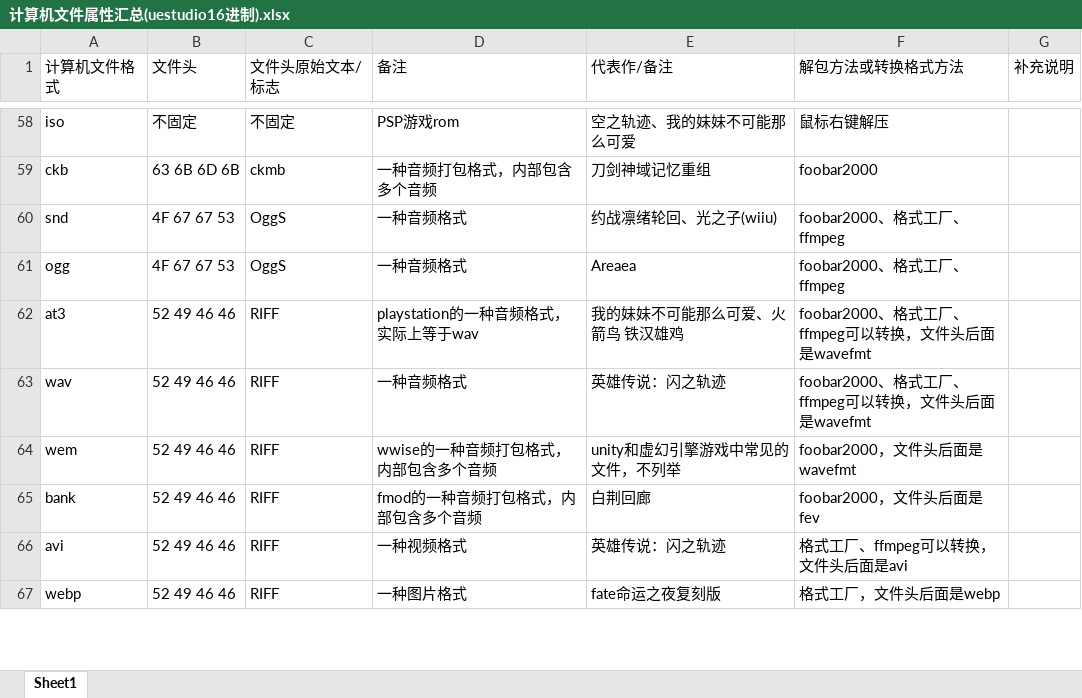
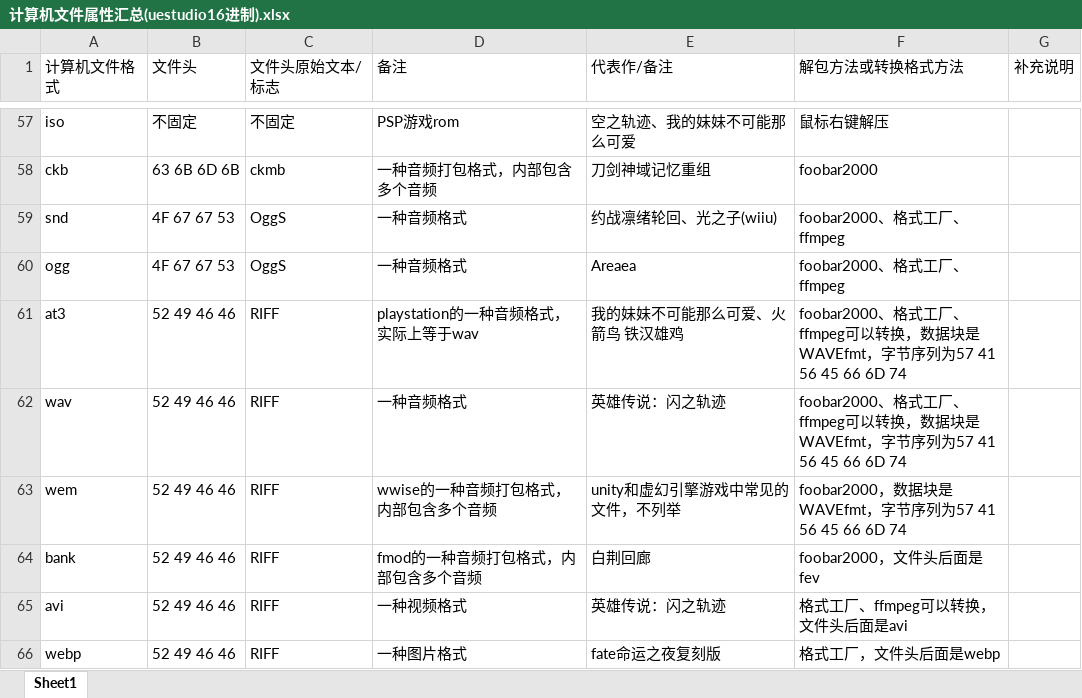
Before and after one commit to 595554963github/Universal-binary-extractor-and-Byte-remover, an Excel workbook: 计算机文件属性汇总(uestudio16进制).xlsx, sheet Sheet1, drawn as a sheet; only a part is shown, gaps mark what is left out; values as stored, in another font and other column widths than the file's, no borders; addresses are those after the commit; the diff covers the shown part only; the diff names each change by its address in the sheet, - before the commit and + after, or states it on an @@ line.

```diff
--- a/计算机文件属性汇总(uestudio16进制).xlsx (sheet Sheet1)
+++ b/计算机文件属性汇总(uestudio16进制).xlsx (sheet Sheet1)
-F61:F62 (解包方法或转换格式方法): …以转换，文件头后面是wavefmt
+F61:F62 (解包方法或转换格式方法): …以转换，数据块是WAVEfmt，字节序列为57 41 56 45 66 6D 74
-F63 (解包方法或转换格式方法): foobar2000，文件头后面是wavefmt
+F63 (解包方法或转换格式方法): foobar2000，数据块是WAVEfmt，字节序列为57 41 56 45 66 6D 74
```
Also changed, not shown: 41 added rows, 1 removed row and 42 edited cells elsewhere in this sheet.
